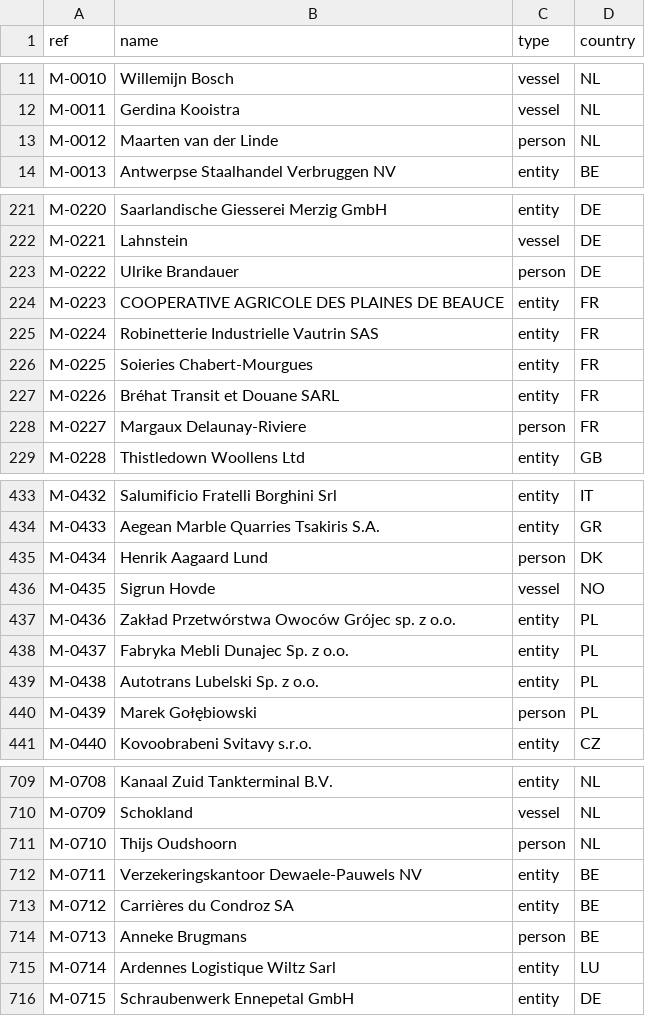
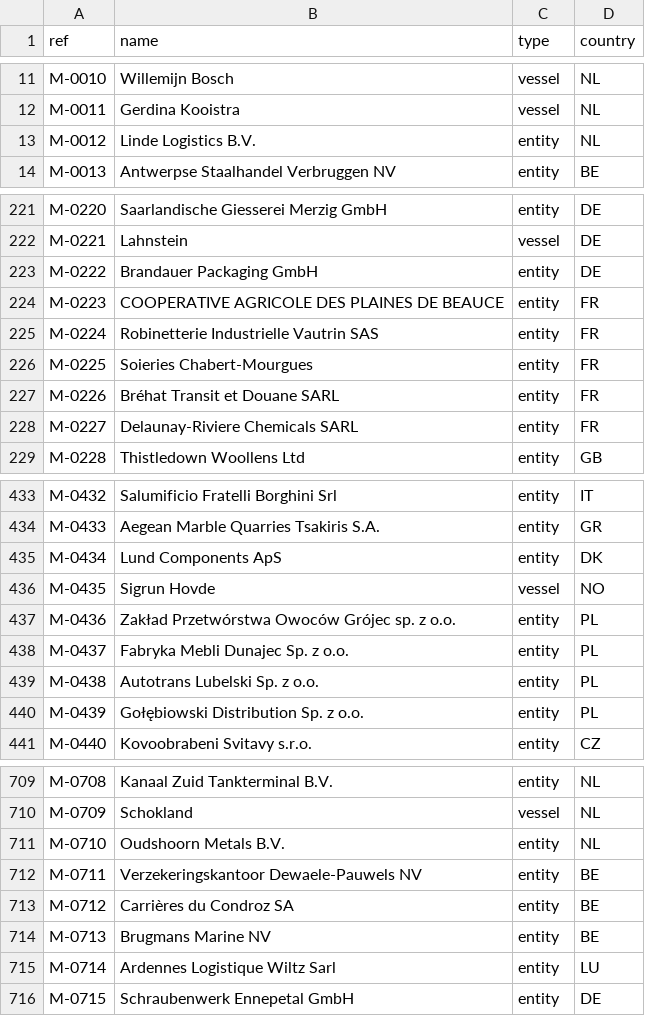
Before and after one commit to ArslaneSempai-ui/crusetra-screening, a CSV file: exemple/contreparties-mille.csv, drawn as a sheet; only a part is shown, gaps mark what is left out; the diff covers the shown part only.

```diff
--- a/exemple/contreparties-mille.csv
+++ b/exemple/contreparties-mille.csv
@@ -12,3 +12,3 @@ M-0010,Willemijn Bosch,vessel,NL
 M-0011,Gerdina Kooistra,vessel,NL
-M-0012,Maarten van der Linde,person,NL
+M-0012,Linde Logistics B.V.,entity,NL
 M-0013,Antwerpse Staalhandel Verbruggen NV,entity,BE
@@ -222,3 +222,3 @@ M-0220,Saarlandische Giesserei Merzig GmbH,entity,DE
 M-0221,Lahnstein,vessel,DE
-M-0222,Ulrike Brandauer,person,DE
+M-0222,Brandauer Packaging GmbH,entity,DE
 M-0223,COOPERATIVE AGRICOLE DES PLAINES DE BEAUCE,entity,FR
@@ -227,3 +227,3 @@ M-0225,Soieries Chabert-Mourgues,entity,FR
 M-0226,Bréhat Transit et Douane SARL,entity,FR
-M-0227,Margaux Delaunay-Riviere,person,FR
+M-0227,Delaunay-Riviere Chemicals SARL,entity,FR
 M-0228,Thistledown Woollens Ltd,entity,GB
@@ -434,3 +434,3 @@ M-0432,Salumificio Fratelli Borghini Srl,entity,IT
 M-0433,Aegean Marble Quarries Tsakiris S.A.,entity,GR
-M-0434,Henrik Aagaard Lund,person,DK
+M-0434,Lund Components ApS,entity,DK
 M-0435,Sigrun Hovde,vessel,NO
@@ -439,3 +439,3 @@ M-0437,Fabryka Mebli Dunajec Sp. z o.o.,entity,PL
 M-0438,Autotrans Lubelski Sp. z o.o.,entity,PL
-M-0439,Marek Gołębiowski,person,PL
+M-0439,Gołębiowski Distribution Sp. z o.o.,entity,PL
 M-0440,Kovoobrabeni Svitavy s.r.o.,entity,CZ
@@ -710,6 +710,6 @@ M-0708,Kanaal Zuid Tankterminal B.V.,entity,NL
 M-0709,Schokland,vessel,NL
-M-0710,Thijs Oudshoorn,person,NL
+M-0710,Oudshoorn Metals B.V.,entity,NL
 M-0711,Verzekeringskantoor Dewaele-Pauwels NV,entity,BE
 M-0712,Carrières du Condroz SA,entity,BE
-M-0713,Anneke Brugmans,person,BE
+M-0713,Brugmans Marine NV,entity,BE
 M-0714,Ardennes Logistique Wiltz Sarl,entity,LU
```
Also changed, not shown: 147 edited cells elsewhere in this file, 11 other files.
